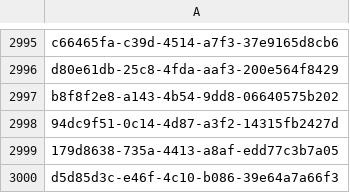
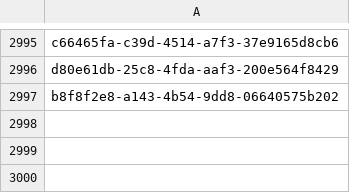
Before and after one commit to kostrykin2011-spec/social-network, a CSV file: users.csv, drawn as a sheet; only a part is shown, gaps mark what is left out.

```diff
--- a/users.csv
+++ b/users.csv
@@ -2997,4 +2997 @@ d80e61db-25c8-4fda-aaf3-200e564f8429
 b8f8f2e8-a143-4b54-9dd8-06640575b202
-94dc9f51-0c14-4d87-a3f2-14315fb2427d
-179d8638-735a-4413-a8af-edd77c3b7a05
-d5d85d3c-e46f-4c10-b086-39e64a7a66f3
```
Also changed, not shown: 12 other files.
